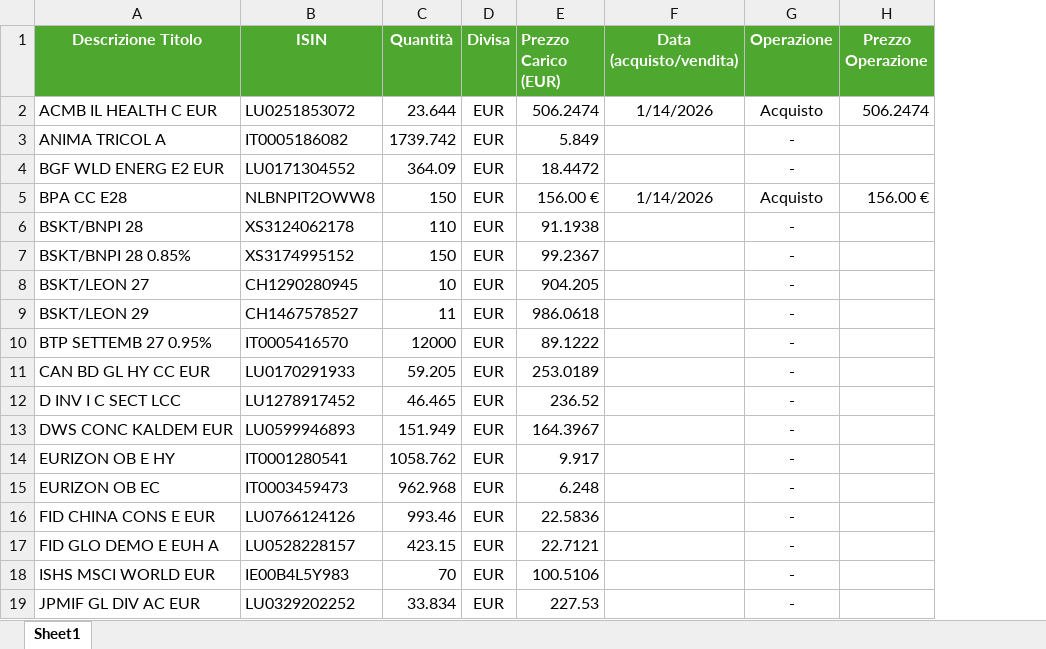
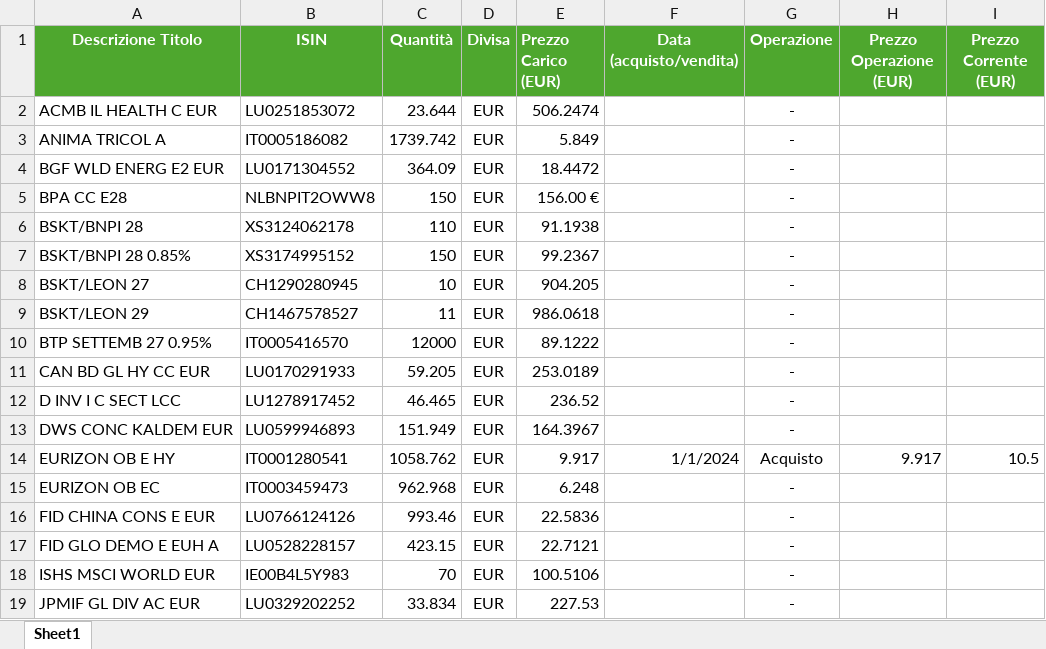
Before and after one commit to perix/PerixMonitor, an Excel workbook: 0. Requirements/PortfolioData.xlsx, sheet Sheet1, drawn as a sheet; only a part is shown; values as stored, in another font and other column widths than the file's, no borders; removed rows and columns are numbered as before the commit, all else as after; the diff names each change by its address in the sheet, - before the commit and + after, or states it on an @@ line.

```diff
--- a/0. Requirements/PortfolioData.xlsx (sheet Sheet1)
+++ b/0. Requirements/PortfolioData.xlsx (sheet Sheet1)
-column H (Prezzo Operazione), rows 2-5: 506.2474 |  |  | 156.00 €
+column H (Prezzo Operazione (EUR)), row 14: 9.917
+column I (Prezzo Corrente (EUR)), row 14: 10.5
-F2 (Data (acquisto/vendita)): 1/14/2026
+F2 (Data (acquisto/vendita)): (empty)
-G2 (Operazione): Acquisto
+G2 (Operazione): -
-F5 (Data (acquisto/vendita)): 1/14/2026
+F5 (Data (acquisto/vendita)): (empty)
-G5 (Operazione): Acquisto
+G5 (Operazione): -
-F14 (Data (acquisto/vendita)): (empty)
+F14 (Data (acquisto/vendita)): 1/1/2024
-G14 (Operazione): -
+G14 (Operazione): Acquisto
```
Also changed, not shown: 39 other files.
